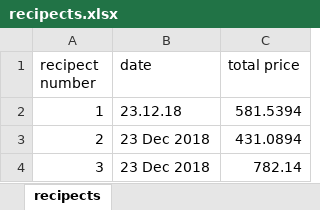
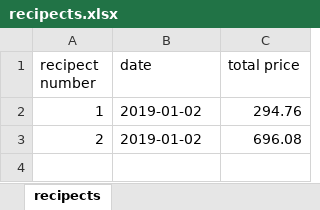
Before and after one commit to MichalTshobruzki/Group2_Yesodot, an Excel workbook: final project/recipects.xlsx, sheet recipects, drawn as a sheet; values as stored, in another font and other column widths than the file's, no borders; the diff names each change by its address in the sheet, - before the commit and + after, or states it on an @@ line.

```diff
--- a/final project/recipects.xlsx (sheet recipects)
+++ b/final project/recipects.xlsx (sheet recipects)
-B2 (date): 23.12.18
+B2 (date): 2019-01-02
-C2 (total price): 581.5394
+C2 (total price): 294.76
-B3 (date): 23 Dec 2018
+B3 (date): 2019-01-02
-C3 (total price): 431.0894
+C3 (total price): 696.08
-row 4: 3 | 23 Dec 2018 | 782.14
```
Also changed, not shown: final project/Inventory.xlsx, final project/membership.xlsx, 2 other files.
